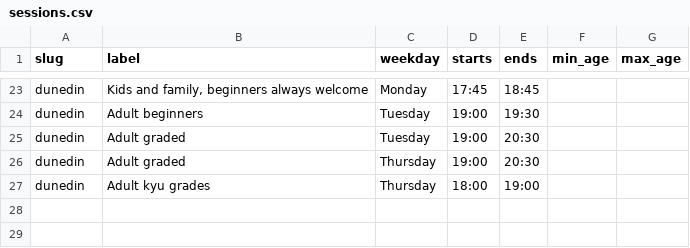
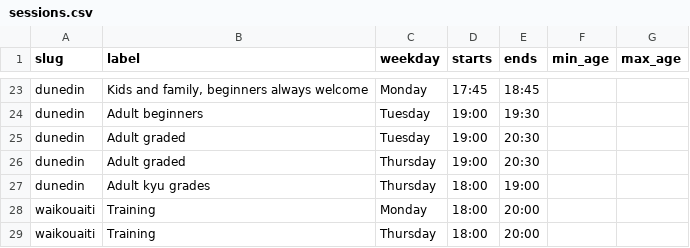
Before and after one commit to RichardSBenson/ClubHub, a CSV file: import/sessions.csv, drawn as a sheet; only a part is shown, gaps mark what is left out.

```diff
--- a/import/sessions.csv
+++ b/import/sessions.csv
@@ -27 +27,3 @@ dunedin,Adult graded,Thursday,19:00,20:30,,
 dunedin,Adult kyu grades,Thursday,18:00,19:00,,
+waikouaiti,Training,Monday,18:00,20:00,,
+waikouaiti,Training,Thursday,18:00,20:00,,
```
Also changed, not shown: import/dojos.csv.
